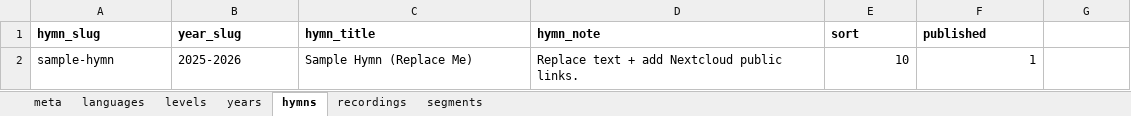
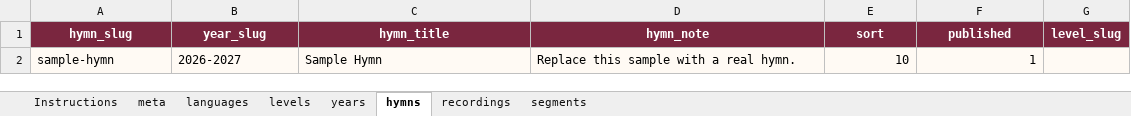
Before and after one commit to pierre-2005/stmina-hymns-school, an Excel workbook: content/site.xlsx, sheet hymns, drawn as a sheet; values as stored, in another font and other column widths than the file's, no borders; table styles not drawn; the diff names each change by its address in the sheet, - before the commit and + after, or states it on an @@ line.

```diff
--- a/content/site.xlsx (sheet hymns)
+++ b/content/site.xlsx (sheet hymns)
+sheet tab: Instructions
-A1:G1 fill: none
+A1:G1 fill: #7A263F
@@ A1:F1 text colour: black → #FFFFFF, alignment: left → center @@
-G1: (empty)
+G1: level_slug
-A2:G2 fill: none
+A2:G2 fill: #FFFAF4
-B2 (year_slug): 2025-2026
+B2 (year_slug): 2026-2027
-C2 (hymn_title): Sample Hymn (Replace Me)
+C2 (hymn_title): Sample Hymn
-D2 (hymn_note): Replace text + add Nextcloud public links.
+D2 (hymn_note): Replace this sample with a real hymn.
```
Also changed, not shown: sheet recordings, sheet segments, sheet years, sheet languages, sheet levels, sheet meta, 40 other files.
